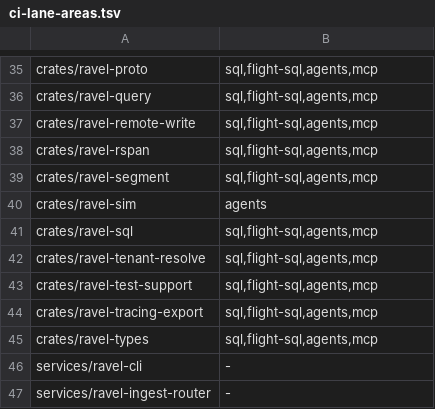
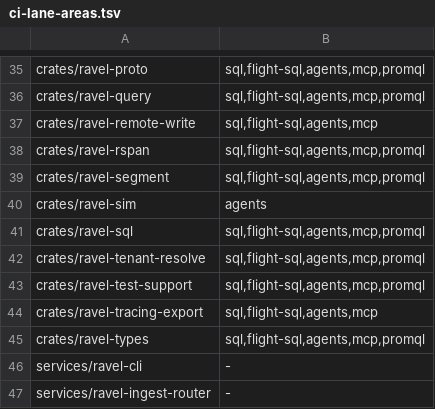
Before and after one commit to NOFireAI/ravel, a TSV file: scripts/ci-lane-areas.tsv, drawn as a sheet; only a part is shown, gaps mark what is left out; the diff covers the shown part only; the diff names each change by its address in the sheet, - before the commit and + after, or states it on an @@ line.

Commit message:
ci: run the promql-difftest lane for every crate whose closure reaches it
The lane map covered sql, flight-sql, agents and mcp, but promql-difftest
is a required check gated on paths the same way, and ravel-promql-difftest
depends on ravel-ingest. An edit confined to crates/ravel-ingest/, the
case this change exists for, still skipped it on the pull request, and a
skipped required check reads as passing, so a break there was found in the
merge queue. The map now has a promql lane, reached when a closure holds
ravel-promql-difftest (28 of the 45 crates), and the changes job sets
promql_area from it. Two step cases pin it: an ingest edit sets
promql_area, a docs edit does not; dropping the step's promql arm fails
the first.

ADR-4034 D1 names the five lanes and drops line citations that no longer
pointed at the jobs.

Refs: #4050
Signed-off-by: Panagiotis Moustafellos <pmoust@nofire.ai>

```diff
--- a/scripts/ci-lane-areas.tsv
+++ b/scripts/ci-lane-areas.tsv
-B35:B36: sql,flight-sql,agents,mcp
+B35:B36: sql,flight-sql,agents,mcp,promql
-B38:B39: sql,flight-sql,agents,mcp
+B38:B39: sql,flight-sql,agents,mcp,promql
-B41:B43: sql,flight-sql,agents,mcp
+B41:B43: sql,flight-sql,agents,mcp,promql
-B45: sql,flight-sql,agents,mcp
+B45: sql,flight-sql,agents,mcp,promql
```
Also changed, not shown: 20 edited cells elsewhere in this file, 4 other files.
